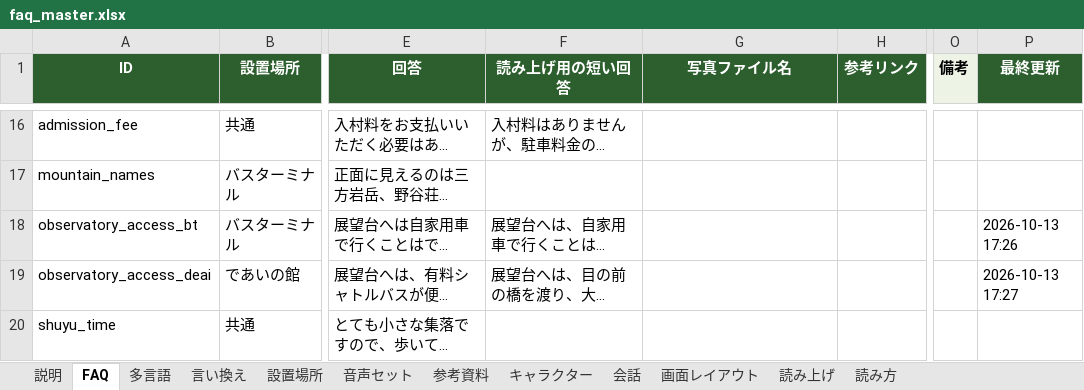
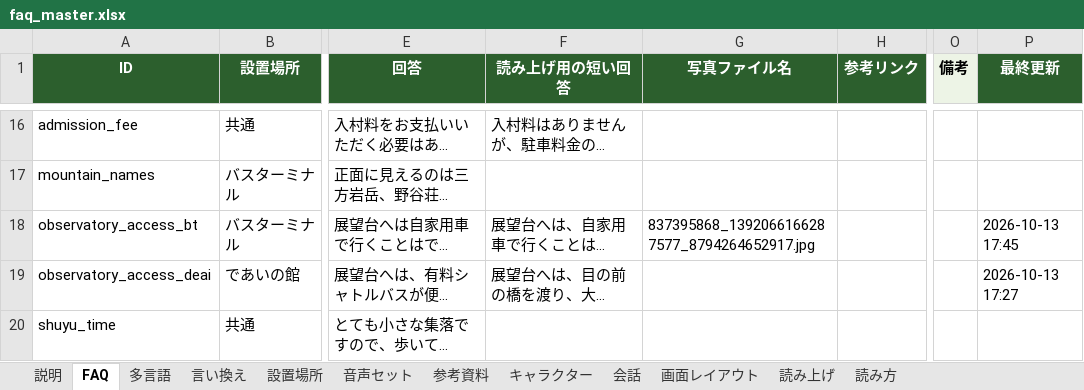
Before and after one commit to flame-wave/shirakawago-voicebot, an Excel workbook: tools/faq_master.xlsx, sheet FAQ, drawn as a sheet; only a part is shown, gaps mark what is left out; long unchanged cells end in …; values as stored, in another font and other column widths than the file's, no borders; the diff names each change by its address in the sheet, - before the commit and + after, or states it on an @@ line.

Commit message:
修正: observatory_access_bt（管理画面より）

```diff
--- a/tools/faq_master.xlsx (sheet FAQ)
+++ b/tools/faq_master.xlsx (sheet FAQ)
-G18 (写真ファイル名): (empty)
+G18 (写真ファイル名): 837395868_1392066166287577_8794264652917.jpg
-P18 (最終更新): 2026-10-13 17:26
+P18 (最終更新): 2026-10-13 17:45
```
